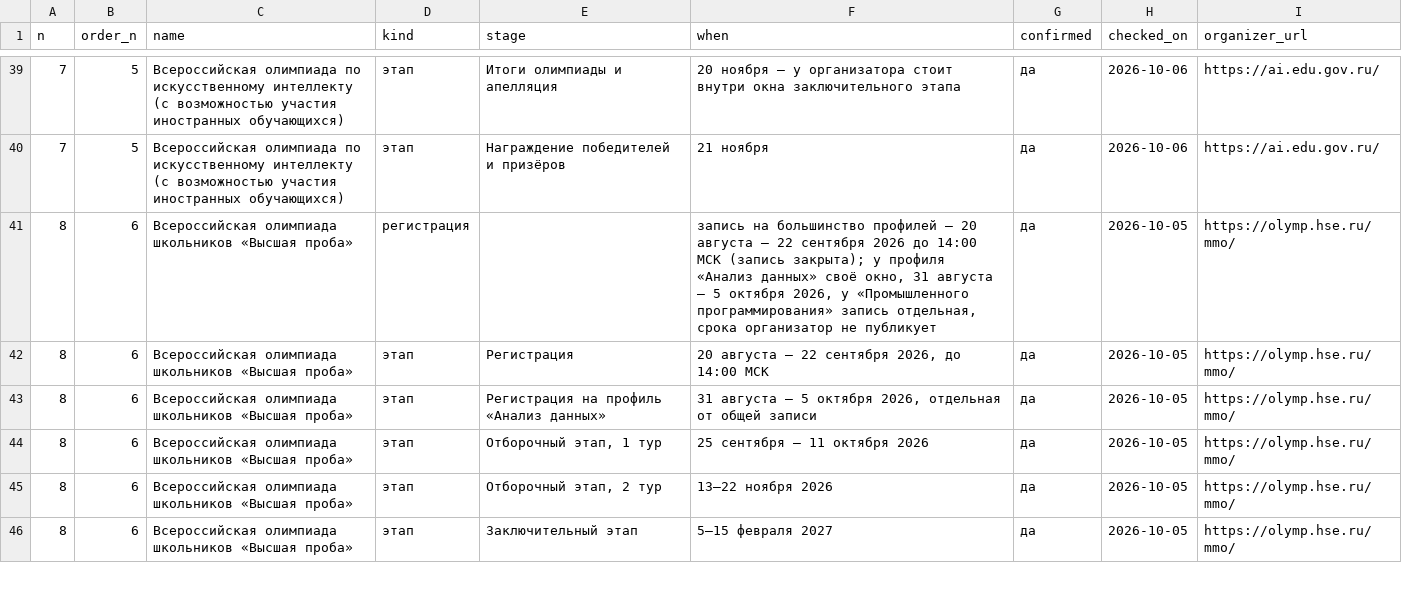
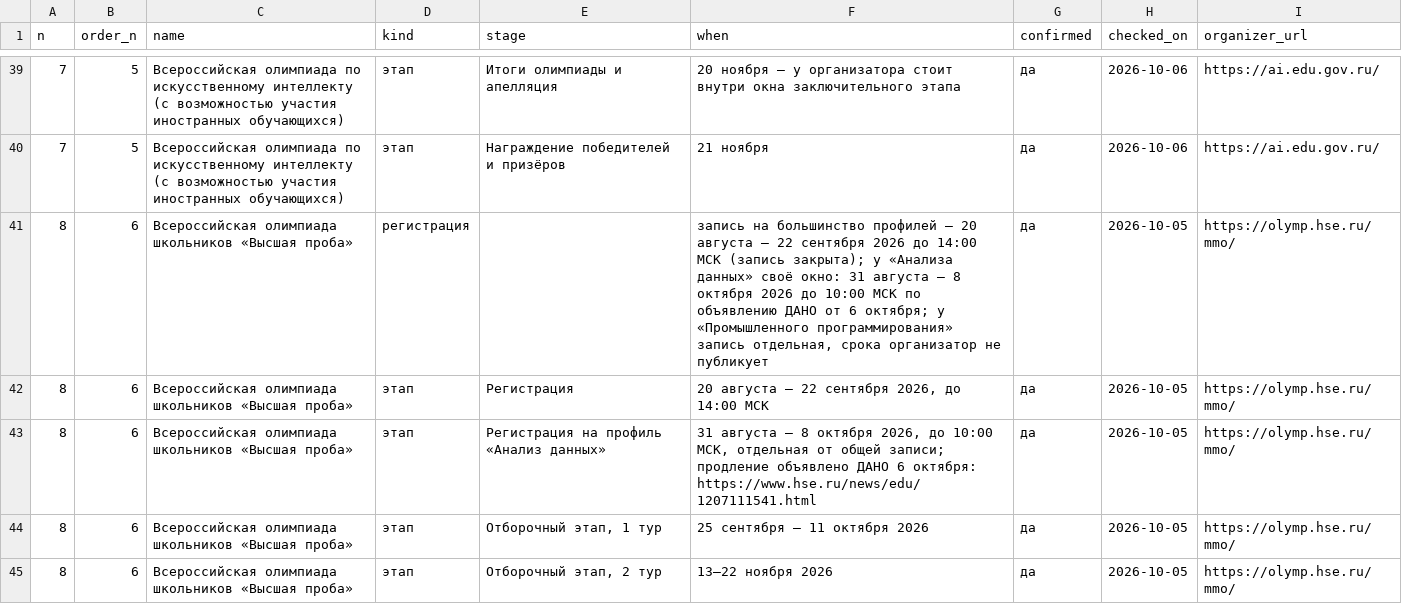
Before and after one commit to Cyberhand2/codolymp-opendata, a CSV file: schedule.csv, drawn as a sheet; only a part is shown, gaps mark what is left out; the shorter side is filled out with more unchanged rows.

Commit message:
Обновление данных 2026-10-07: manifest.json, schedule.json, schedule.csv, lgoty-olimpiad-2027.json
Собрано из тех же данных, которыми живёт сайт. Описание наборов и условия использования — https://codolymp.ru/otkrytye-dannye

```diff
--- a/schedule.csv
+++ b/schedule.csv
@@ -40,5 +40,5 @@
 7,5,Всероссийская олимпиада по искусственному интеллекту (с возможностью участия иностранных обучающихся),этап,Награждение победителей и призёров,21 ноября,да,2026-10-06,https://ai.edu.gov.ru/
-8,6,Всероссийская олимпиада школьников «Высшая проба»,регистрация,,"запись на большинство профилей — 20 августа — 22 сентября 2026 до 14:00 МСК (запись закрыта); у профиля «Анализ данных» своё окно, 31 августа — 5 октября 2026, у «Промышленного программирования» запись отдельная, срока организатор не публикует",да,2026-10-05,https://olymp.hse.ru/mmo/
+8,6,Всероссийская олимпиада школьников «Высшая проба»,регистрация,,"запись на большинство профилей — 20 августа — 22 сентября 2026 до 14:00 МСК (запись закрыта); у «Анализа данных» своё окно: 31 августа — 8 октября 2026 до 10:00 МСК по объявлению ДАНО от 6 октября; у «Промышленного программирования» запись отдельная, срока организатор не публикует",да,2026-10-05,https://olymp.hse.ru/mmo/
 8,6,Всероссийская олимпиада школьников «Высшая проба»,этап,Регистрация,"20 августа — 22 сентября 2026, до 14:00 МСК",да,2026-10-05,https://olymp.hse.ru/mmo/
-8,6,Всероссийская олимпиада школьников «Высшая проба»,этап,Регистрация на профиль «Анализ данных»,"31 августа — 5 октября 2026, отдельная от общей записи",да,2026-10-05,https://olymp.hse.ru/mmo/
+8,6,Всероссийская олимпиада школьников «Высшая проба»,этап,Регистрация на профиль «Анализ данных»,"31 августа — 8 октября 2026, до 10:00 МСК, отдельная от общей записи; продление объявлено ДАНО 6 октября: https://www.hse.ru/news/edu/1207111541.html",да,2026-10-05,https://olymp.hse.ru/mmo/
 8,6,Всероссийская олимпиада школьников «Высшая проба»,этап,"Отборочный этап, 1 тур",25 сентября — 11 октября 2026,да,2026-10-05,https://olymp.hse.ru/mmo/
```
Also changed, not shown: 3 other files.
